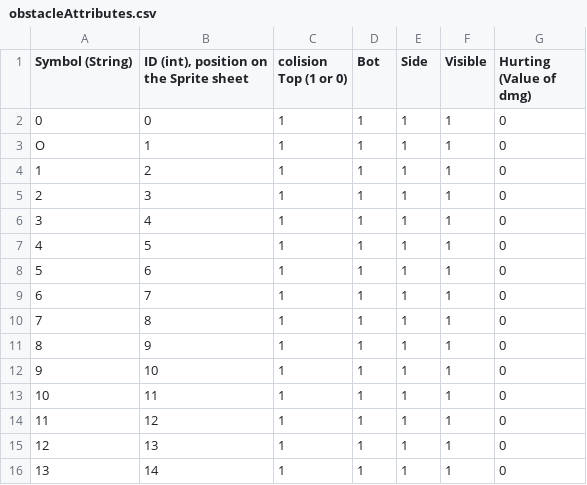
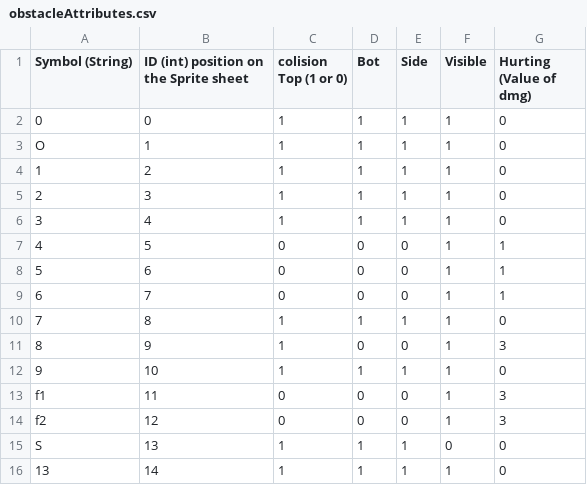
Before and after one commit to BaudouinDrou/Stubi, a CSV file: src/conf/obstacleAttributes.csv, drawn as a sheet.

```diff
--- a/src/conf/obstacleAttributes.csv
+++ b/src/conf/obstacleAttributes.csv
@@ -1,2 +1,2 @@
-Symbol (String);ID (int), position on the Sprite sheet;colision Top (1 or 0);Bot;Side;Visible;Hurting (Value of dmg)
+Symbol (String);ID (int) position on the Sprite sheet;colision Top (1 or 0);Bot;Side;Visible;Hurting (Value of dmg)
 0;0;1;1;1;1;0
@@ -6,11 +6,11 @@ O;1;1;1;1;1;0
 3;4;1;1;1;1;0
-4;5;1;1;1;1;0
-5;6;1;1;1;1;0
-6;7;1;1;1;1;0
+4;5;0;0;0;1;1
+5;6;0;0;0;1;1
+6;7;0;0;0;1;1
 7;8;1;1;1;1;0
-8;9;1;1;1;1;0
+8;9;1;0;0;1;3
 9;10;1;1;1;1;0
-10;11;1;1;1;1;0
-11;12;1;1;1;1;0
-12;13;1;1;1;1;0
+f1;11;0;0;0;1;3
+f2;12;0;0;0;1;3
+S;13;1;1;1;0;0
 13;14;1;1;1;1;0
```
Also changed, not shown: src/conf/confLevel1.csv, 6 other files.
